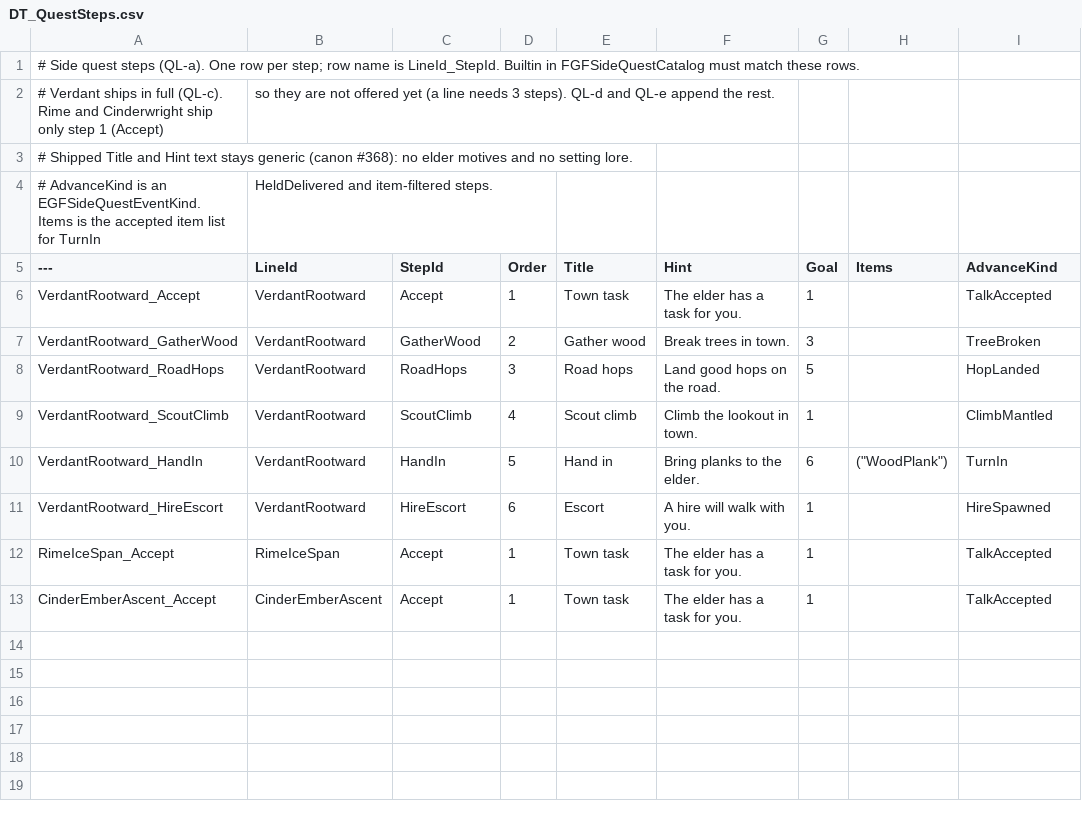
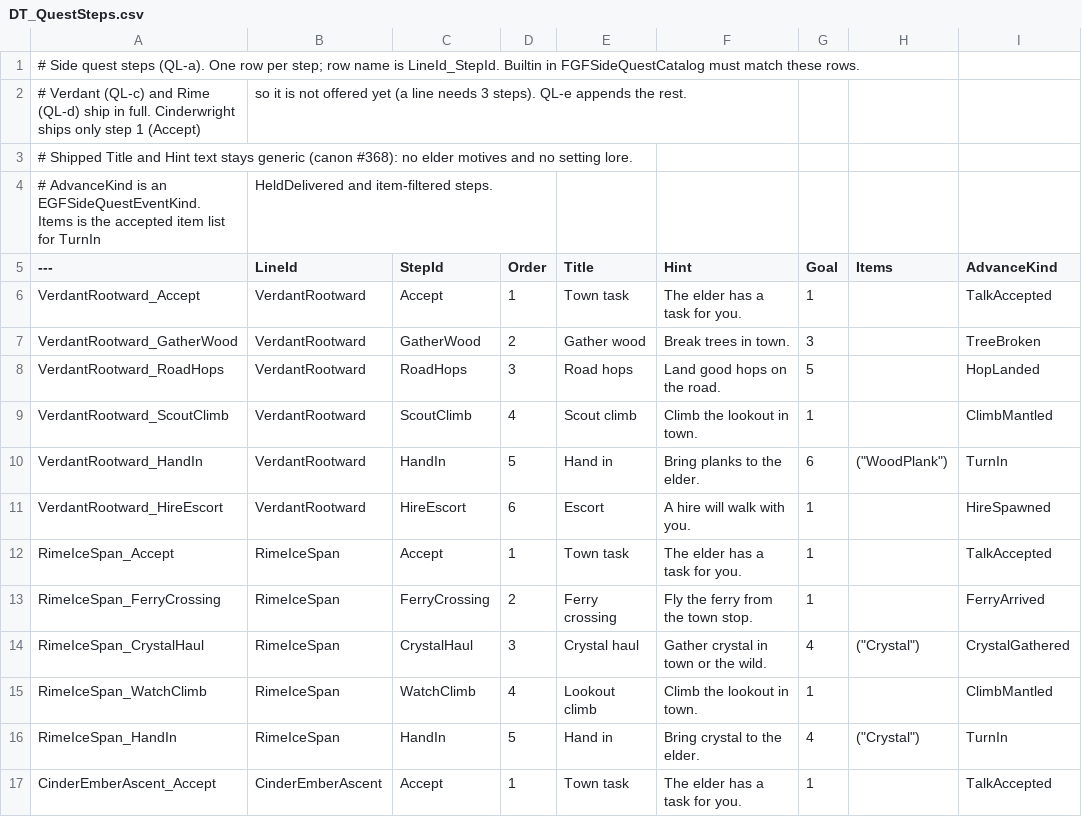
Before and after one commit to agentshorts/GFGame, a CSV file: Data/CSV/DT_QuestSteps.csv, drawn as a sheet.

Commit message:
Side quests: Rime town line steps in CSV and Builtin

```diff
--- a/Data/CSV/DT_QuestSteps.csv
+++ b/Data/CSV/DT_QuestSteps.csv
@@ -1,3 +1,3 @@
 # Side quest steps (QL-a). One row per step; row name is LineId_StepId. Builtin in FGFSideQuestCatalog must match these rows.
-# Verdant ships in full (QL-c). Rime and Cinderwright ship only step 1 (Accept), so they are not offered yet (a line needs 3 steps). QL-d and QL-e append the rest.
+# Verdant (QL-c) and Rime (QL-d) ship in full. Cinderwright ships only step 1 (Accept), so it is not offered yet (a line needs 3 steps). QL-e appends the rest.
 # Shipped Title and Hint text stays generic (canon #368): no elder motives and no setting lore.
@@ -12,2 +12,6 @@ VerdantRootward_HireEscort,VerdantRootward,HireEscort,6,Escort,A hire will walk
 RimeIceSpan_Accept,RimeIceSpan,Accept,1,Town task,The elder has a task for you.,1,,TalkAccepted
+RimeIceSpan_FerryCrossing,RimeIceSpan,FerryCrossing,2,Ferry crossing,Fly the ferry from the town stop.,1,,FerryArrived
+RimeIceSpan_CrystalHaul,RimeIceSpan,CrystalHaul,3,Crystal haul,Gather crystal in town or the wild.,4,"(""Crystal"")",CrystalGathered
+RimeIceSpan_WatchClimb,RimeIceSpan,WatchClimb,4,Lookout climb,Climb the lookout in town.,1,,ClimbMantled
+RimeIceSpan_HandIn,RimeIceSpan,HandIn,5,Hand in,Bring crystal to the elder.,4,"(""Crystal"")",TurnIn
 CinderEmberAscent_Accept,CinderEmberAscent,Accept,1,Town task,The elder has a task for you.,1,,TalkAccepted
```
Also changed, not shown: 1 other file.
